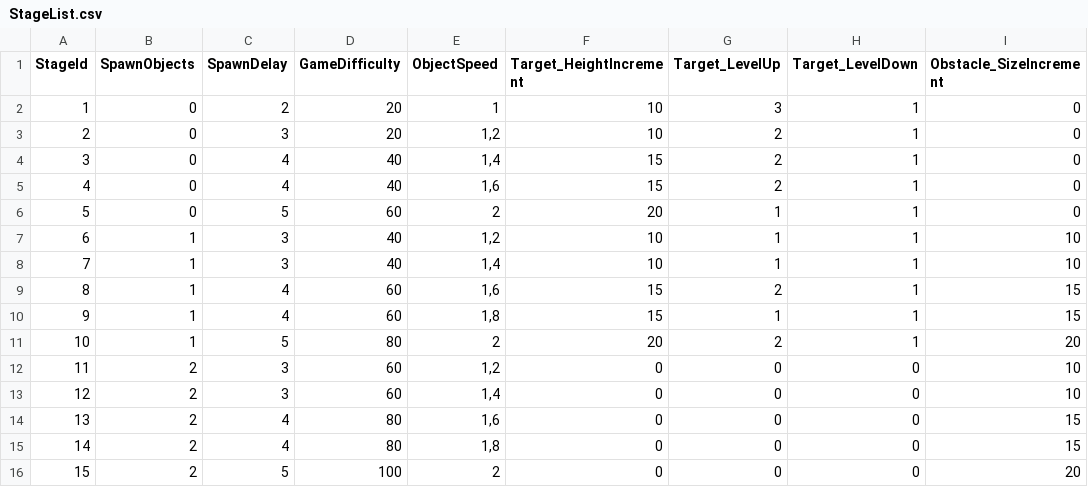
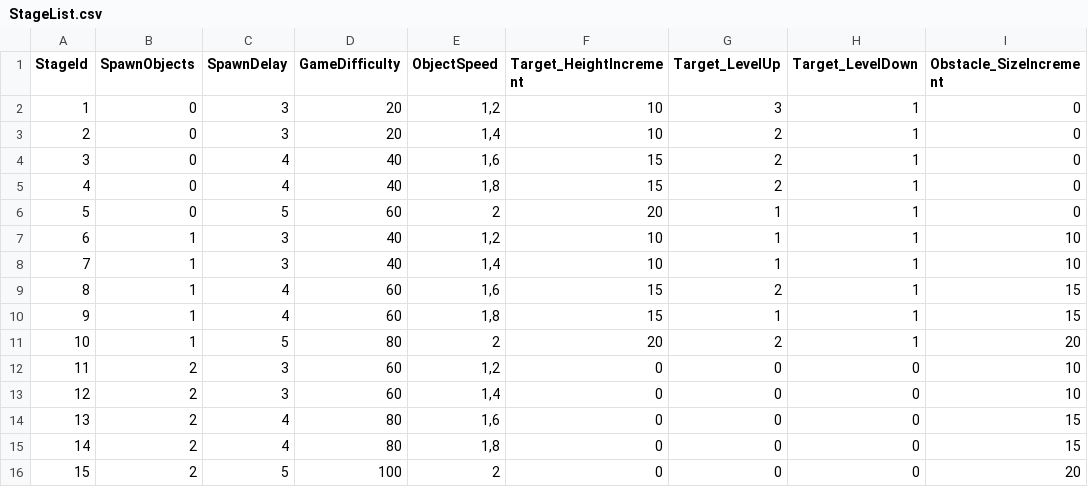
Before and after one commit to LiserLine/IBLUEIT, a CSV file: Assets/StreamingAssets/GameSettings/StageList.csv, drawn as a sheet; only a part is shown; the diff names each change by its address in the sheet, - before the commit and + after, or states it on an @@ line.

```diff
--- a/Assets/StreamingAssets/GameSettings/StageList.csv
+++ b/Assets/StreamingAssets/GameSettings/StageList.csv
-C2 (SpawnDelay): 2
+C2 (SpawnDelay): 3
-E2 (ObjectSpeed): 1
+E2 (ObjectSpeed): 1,2
-E3 (ObjectSpeed): 1,2
+E3 (ObjectSpeed): 1,4
-E4 (ObjectSpeed): 1,4
+E4 (ObjectSpeed): 1,6
-E5 (ObjectSpeed): 1,6
+E5 (ObjectSpeed): 1,8
```
Also changed, not shown: 2 other files.
